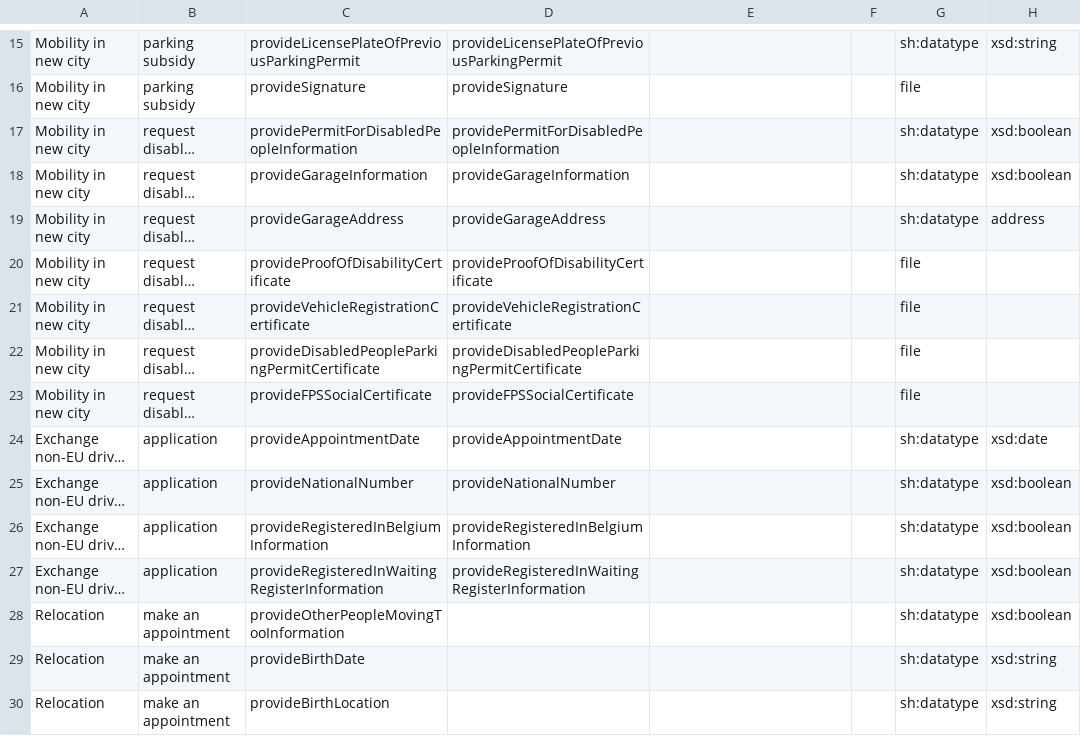
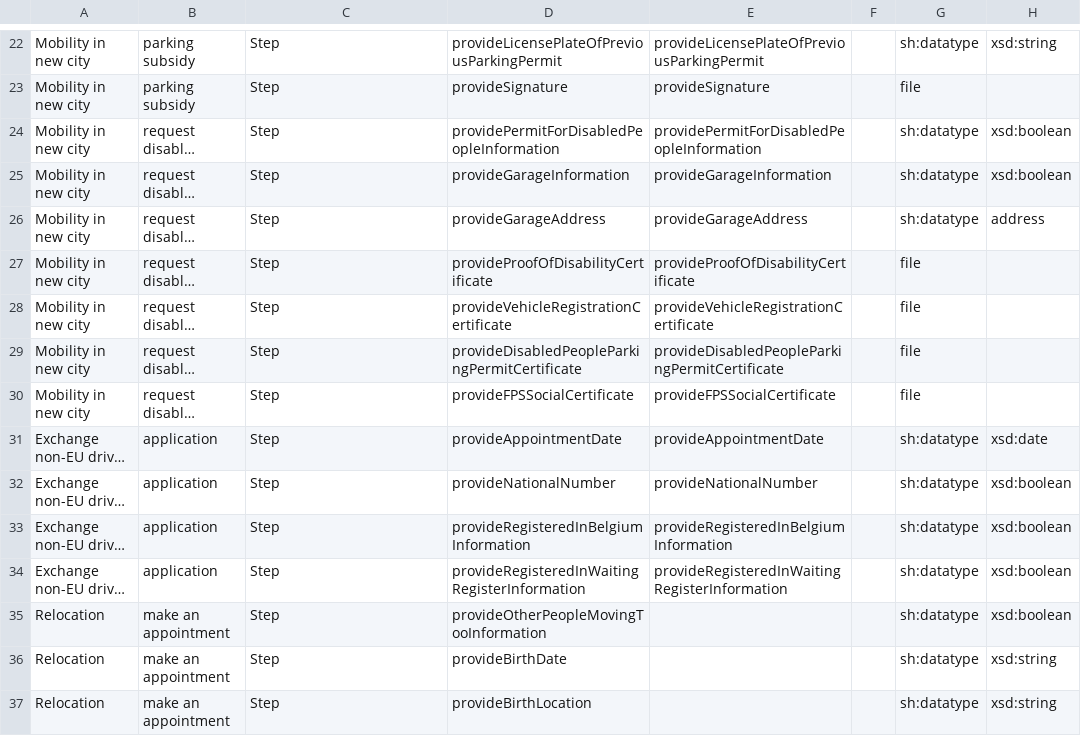
Before and after one commit to KNowledgeOnWebScale/oslo-steps-workflow-composer, a CSV file: ld-generation/Steps.csv, drawn as a sheet; only a part is shown, gaps mark what is left out; long unchanged cells end in …; addresses are those after the commit; the diff covers the shown part only; the diff names each change by its address in the sheet, - before the commit and + after, or states it on an @@ line.

```diff
--- a/ld-generation/Steps.csv
+++ b/ld-generation/Steps.csv
-C22: provideLicensePlateOfPreviousParkingPermit
+C22: Step
-E22: (empty)
+E22: provideLicensePlateOfPreviousParkingPermit
-C23: provideSignature
+C23: Step
-E23: (empty)
+E23: provideSignature
-C24: providePermitForDisabledPeopleInformation
+C24: Step
-E24: (empty)
+E24: providePermitForDisabledPeopleInformation
-C25: provideGarageInformation
+C25: Step
-E25: (empty)
+E25: provideGarageInformation
-C26: provideGarageAddress
+C26: Step
-E26: (empty)
+E26: provideGarageAddress
-C27: provideProofOfDisabilityCertificate
+C27: Step
-E27: (empty)
+E27: provideProofOfDisabilityCertificate
-C28: provideVehicleRegistrationCertificate
+C28: Step
-E28: (empty)
+E28: provideVehicleRegistrationCertificate
-C29: provideDisabledPeopleParkingPermitCertificate
+C29: Step
-E29: (empty)
+E29: provideDisabledPeopleParkingPermitCertificate
-C30: provideFPSSocialCertificate
+C30: Step
-E30: (empty)
+E30: provideFPSSocialCertificate
-C31: provideAppointmentDate
+C31: Step
-E31: (empty)
+E31: provideAppointmentDate
-C32: provideNationalNumber
+C32: Step
-E32: (empty)
+E32: provideNationalNumber
-C33: provideRegisteredInBelgiumInformation
+C33: Step
-E33: (empty)
+E33: provideRegisteredInBelgiumInformation
-C34: provideRegisteredInWaitingRegisterInformation
+C34: Step
-E34: (empty)
+E34: provideRegisteredInWaitingRegisterInformation
-C35: provideOtherPeopleMovingTooInformation
+C35: Step
-D35: (empty)
+D35: provideOtherPeopleMovingTooInformation
-C36: provideBirthDate
+C36: Step
-D36: (empty)
+D36: provideBirthDate
-C37: provideBirthLocation
+C37: Step
-D37: (empty)
+D37: provideBirthLocation
```
Also changed, not shown: 8 added rows, 1 removed row and 42 edited cells elsewhere in this file, ld-generation/Shapes.csv, ld-generation/States.csv, 5 other files.
